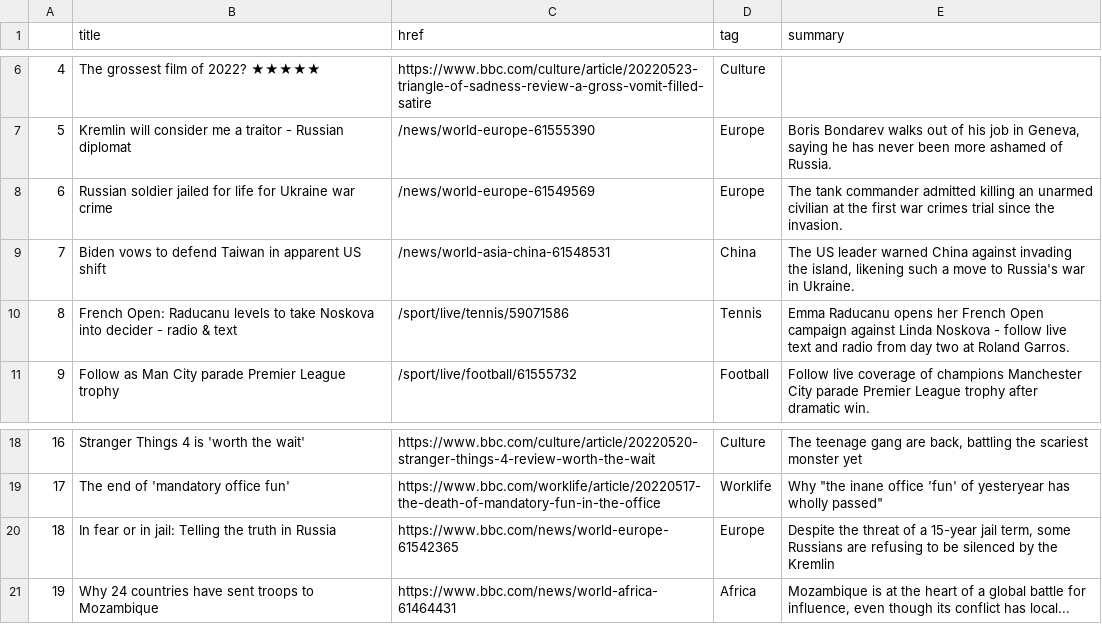
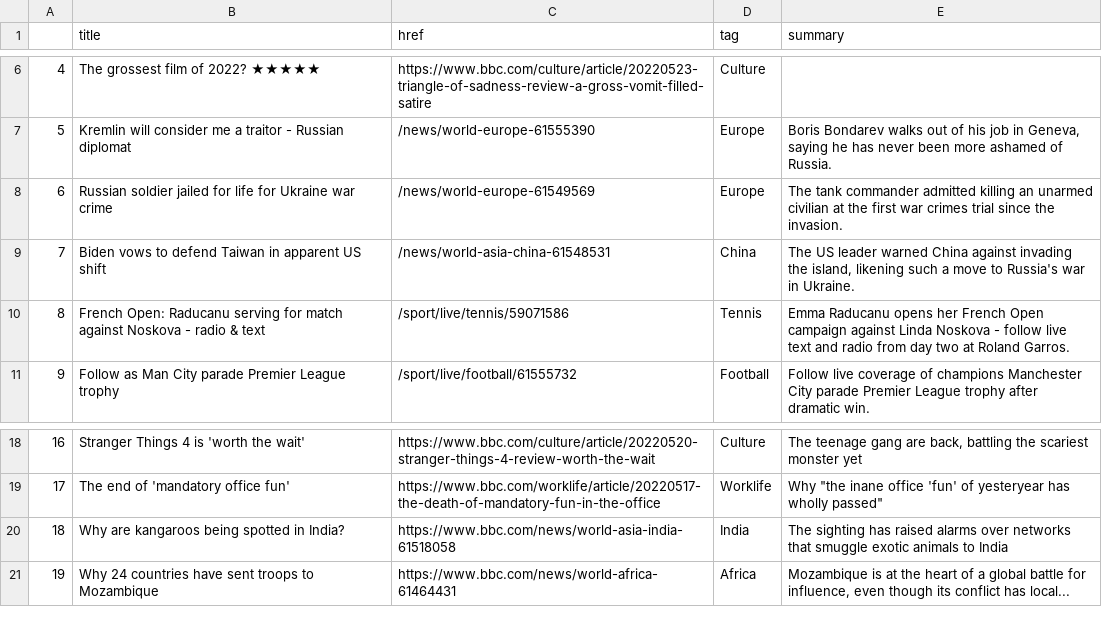
Before and after one commit to EMendy/Scraper_Info, a CSV file: bbc-headlines.csv, drawn as a sheet; only a part is shown, gaps mark what is left out.

```diff
--- a/bbc-headlines.csv
+++ b/bbc-headlines.csv
@@ -9,3 +9,3 @@
 7,Biden vows to defend Taiwan in apparent US shift,/news/world-asia-china-61548531,China,"The US leader warned China against invading the island, likening such a move to Russia's war in Ukraine."
-8,French Open: Raducanu levels to take Noskova into decider - radio & text,/sport/live/tennis/59071586,Tennis,Emma Raducanu opens her French Open campaign against Linda Noskova - follow live text and radio from day two at Roland Garros.
+8,French Open: Raducanu serving for match against Noskova - radio & text,/sport/live/tennis/59071586,Tennis,Emma Raducanu opens her French Open campaign against Linda Noskova - follow live text and radio from day two at Roland Garros.
 9,Follow as Man City parade Premier League trophy,/sport/live/football/61555732,Football,Follow live coverage of champions Manchester City parade Premier League trophy after dramatic win.
@@ -19,3 +19,3 @@
 17,The end of 'mandatory office fun',https://www.bbc.com/worklife/article/20220517-the-death-of-mandatory-fun-in-the-office,Worklife,"Why ""the inane office 'fun' of yesteryear has wholly passed"""
-18,In fear or in jail: Telling the truth in Russia,https://www.bbc.com/news/world-europe-61542365,Europe,"Despite the threat of a 15-year jail term, some Russians are refusing to be silenced by the Kremlin"
+18,Why are kangaroos being spotted in India?,https://www.bbc.com/news/world-asia-india-61518058,India,The sighting has raised alarms over networks that smuggle exotic animals to India
 19,Why 24 countries have sent troops to Mozambique,https://www.bbc.com/news/world-africa-61464431,Africa,"Mozambique is at the heart of a global battle for influence, even though its conflict has local..."
```
